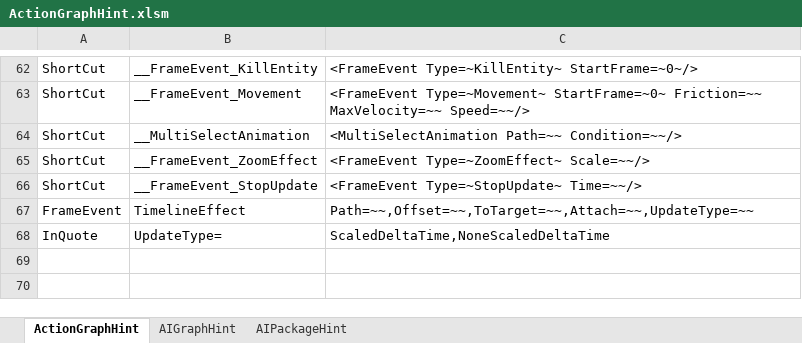
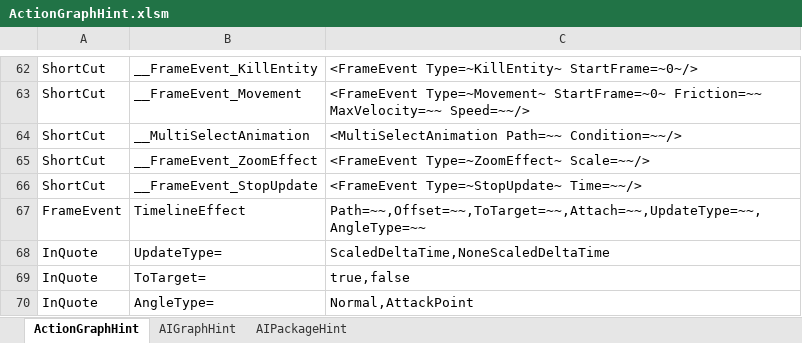
Before and after one commit to NEtuee/ProjectMS, an Excel workbook: Tools/ActionGraphHint.xlsm, sheet ActionGraphHint, drawn as a sheet; only a part is shown, gaps mark what is left out; values as stored, in another font and other column widths than the file's, no borders; charts and pictures not drawn; the diff names each change by its address in the sheet, - before the commit and + after, or states it on an @@ line.

```diff
--- a/Tools/ActionGraphHint.xlsm (sheet ActionGraphHint)
+++ b/Tools/ActionGraphHint.xlsm (sheet ActionGraphHint)
-C67: Path=~~,Offset=~~,ToTarget=~~,Attach=~~,UpdateType=~~
+C67: Path=~~,Offset=~~,ToTarget=~~,Attach=~~,UpdateType=~~,AngleType=~~
+row 69: InQuote | ToTarget= | true,false
+row 70: InQuote | AngleType= | Normal,AttackPoint
```
Also changed, not shown: 1 other file.
